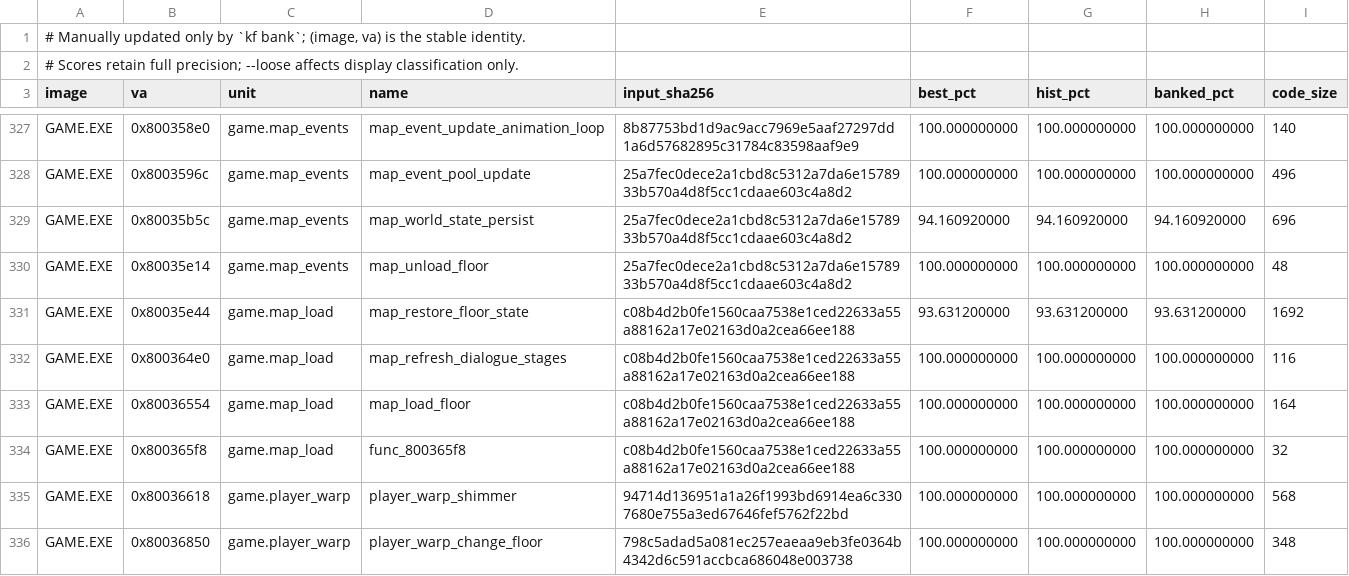
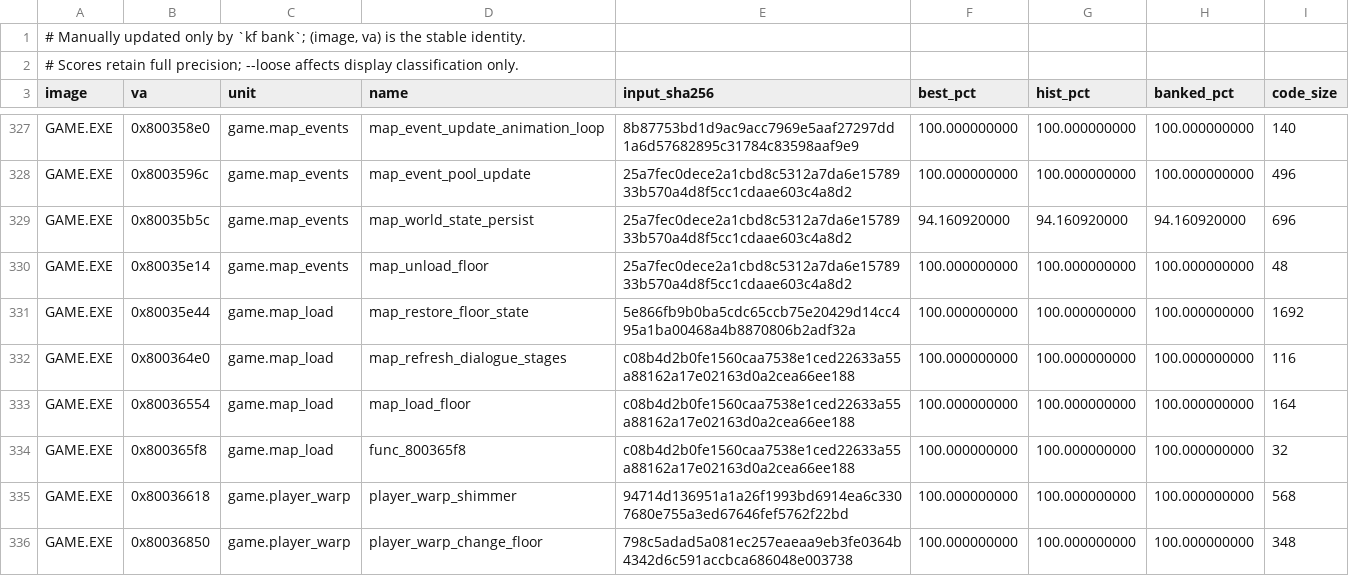
Before and after one commit to sushi-shi/kings-field-decomp, a TSV file: config/match_baseline.tsv, drawn as a sheet; only a part is shown, gaps mark what is left out.

Commit message:
match: bank GAME floor-state restore

```diff
--- a/config/match_baseline.tsv
+++ b/config/match_baseline.tsv
@@ -330,3 +330,3 @@ GAME.EXE	0x80035b5c	game.map_events	map_world_state_persist	25a7fec0dece2a1cbd8c
 GAME.EXE	0x80035e14	game.map_events	map_unload_floor	25a7fec0dece2a1cbd8c5312a7da6e1578933b570a4d8f5cc1cdaae603c4a8d2	100.000000000	100.000000000	100.000000000	48
-GAME.EXE	0x80035e44	game.map_load	map_restore_floor_state	c08b4d2b0fe1560caa7538e1ced22633a55a88162a17e02163d0a2cea66ee188	93.631200000	93.631200000	93.631200000	1692
+GAME.EXE	0x80035e44	game.map_load	map_restore_floor_state	5e866fb9b0ba5cdc65ccb75e20429d14cc495a1ba00468a4b8870806b2adf32a	100.000000000	100.000000000	100.000000000	1692
 GAME.EXE	0x800364e0	game.map_load	map_refresh_dialogue_stages	c08b4d2b0fe1560caa7538e1ced22633a55a88162a17e02163d0a2cea66ee188	100.000000000	100.000000000	100.000000000	116
```
